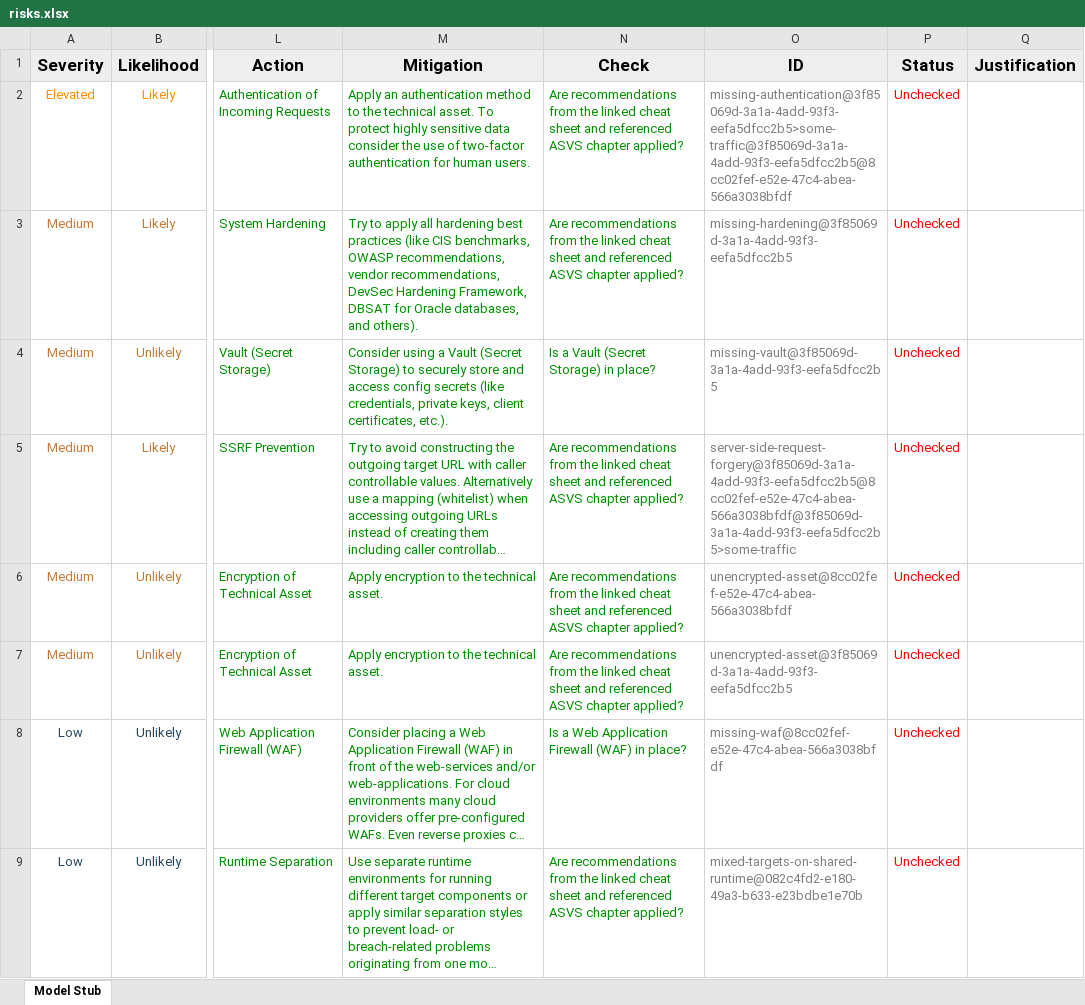
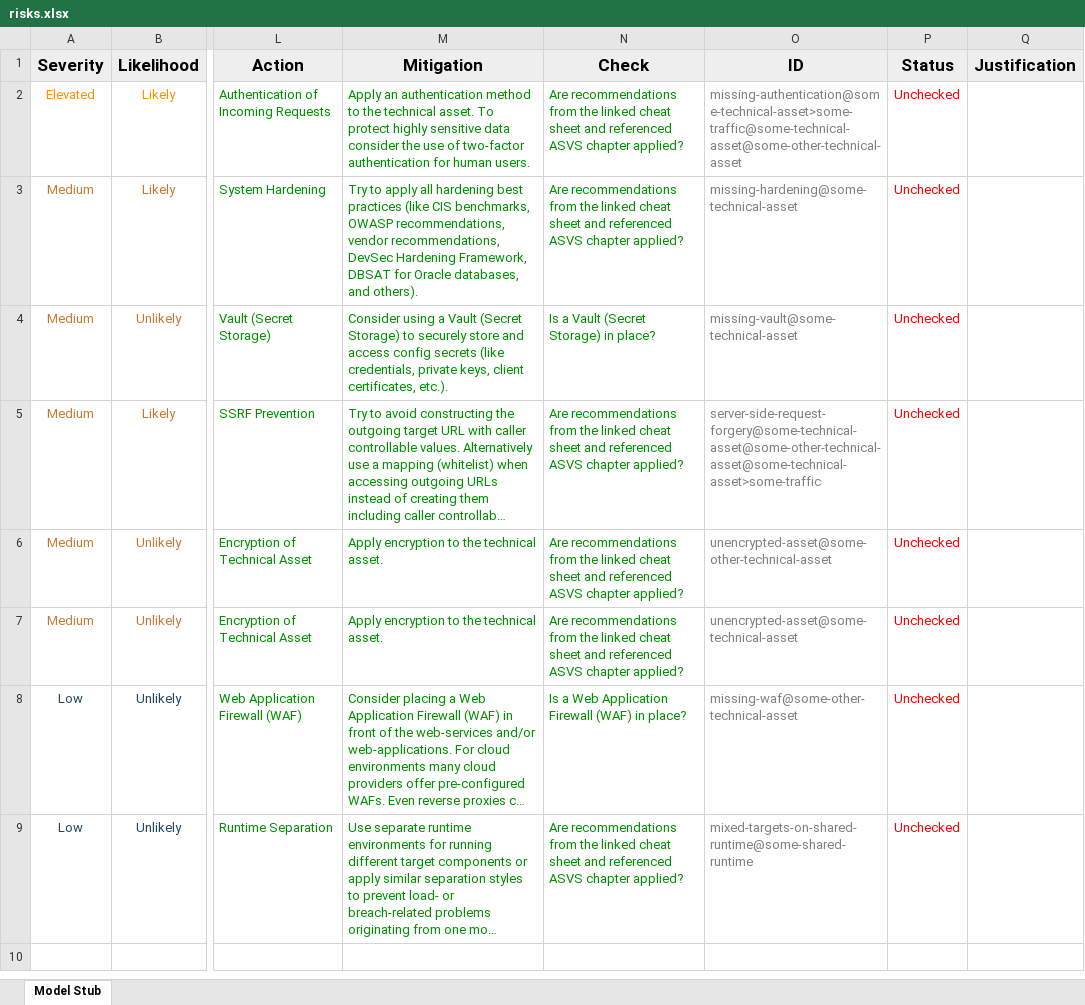
Before and after one commit to hupe1980/cdk-threagile-example, an Excel workbook: python/dist/ModelStub/risks.xlsx, sheet Model Stub, drawn as a sheet; only a part is shown, gaps mark what is left out; long unchanged cells end in …; values as stored, in another font and other column widths than the file's, no borders; the diff names each change by its address in the sheet, - before the commit and + after, or states it on an @@ line.

```diff
--- a/python/dist/ModelStub/risks.xlsx (sheet Model Stub)
+++ b/python/dist/ModelStub/risks.xlsx (sheet Model Stub)
-O2 (ID): missing-authentication@3f85069d-3a1a-4add-93f3-eefa5dfcc2b5>some-traffic@3f85069d-3a1a-4add-93f3-eefa5dfcc2b5@8cc02fef-e52e-47c4-abea-566a3038bfdf
+O2 (ID): missing-authentication@some-technical-asset>some-traffic@some-technical-asset@some-other-technical-asset
-O3 (ID): missing-hardening@3f85069d-3a1a-4add-93f3-eefa5dfcc2b5
+O3 (ID): missing-hardening@some-technical-asset
-O4 (ID): missing-vault@3f85069d-3a1a-4add-93f3-eefa5dfcc2b5
+O4 (ID): missing-vault@some-technical-asset
-O5 (ID): server-side-request-forgery@3f85069d-3a1a-4add-93f3-eefa5dfcc2b5@8cc02fef-e52e-47c4-abea-566a3038bfdf@3f85069d-3a1a-4add-93f3-eefa5dfcc2b5>some-traffic
+O5 (ID): server-side-request-forgery@some-technical-asset@some-other-technical-asset@some-technical-asset>some-traffic
-O6 (ID): unencrypted-asset@8cc02fef-e52e-47c4-abea-566a3038bfdf
+O6 (ID): unencrypted-asset@some-other-technical-asset
-O7 (ID): unencrypted-asset@3f85069d-3a1a-4add-93f3-eefa5dfcc2b5
+O7 (ID): unencrypted-asset@some-technical-asset
-O8 (ID): missing-waf@8cc02fef-e52e-47c4-abea-566a3038bfdf
+O8 (ID): missing-waf@some-other-technical-asset
-O9 (ID): mixed-targets-on-shared-runtime@082c4fd2-e180-49a3-b633-e23bdbe1e70b
+O9 (ID): mixed-targets-on-shared-runtime@some-shared-runtime
```
Also changed, not shown: python/dist/ModelStub/tags.xlsx, typescript/dist/ModelStub/risks.xlsx, 22 other files.
